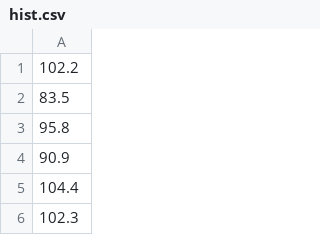
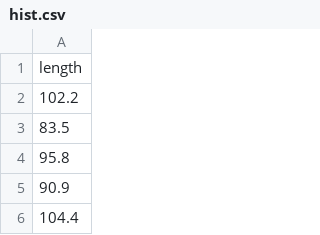
Before and after one commit to futurebridge/RBooks, a CSV file: data/hist.csv, drawn as a sheet; only a part is shown; the shorter side is filled out with more unchanged rows.

Commit message:
change
change

```diff
--- a/data/hist.csv
+++ b/data/hist.csv
@@ -1 +1,2 @@
+length
 102.2
```
